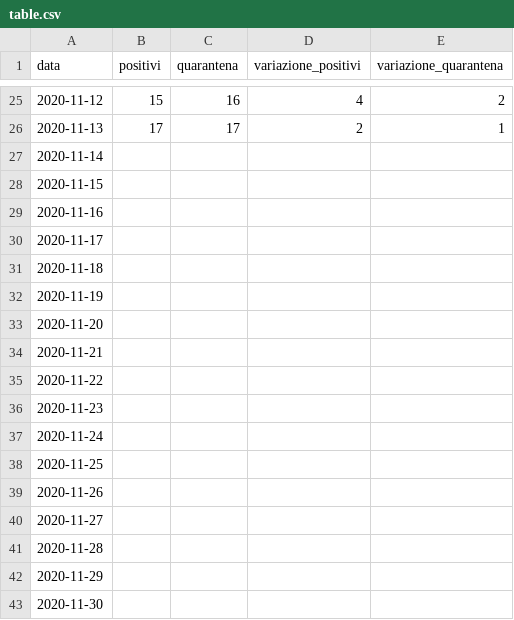
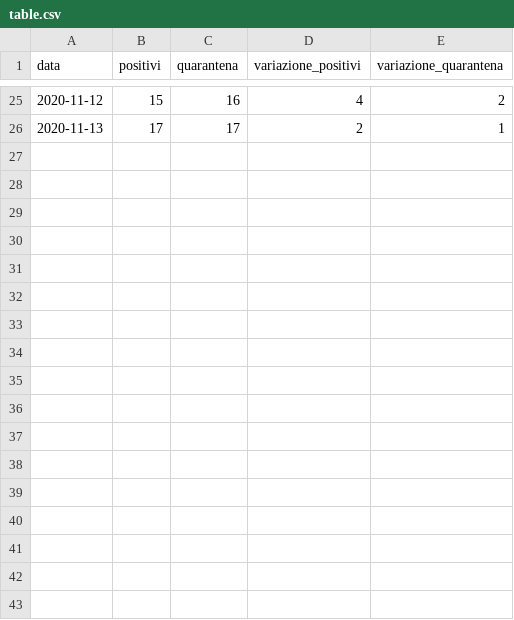
Before and after one commit to AKILL97/Datasets-COVID-19, a CSV file: table.csv, drawn as a sheet; only a part is shown, gaps mark what is left out; the diff names each change by its address in the sheet, - before the commit and + after, or states it on an @@ line.

Commit message:
Update table.csv

```diff
--- a/table.csv
+++ b/table.csv
-row 27: 2020-11-14
-row 28: 2020-11-15
-row 29: 2020-11-16
-row 30: 2020-11-17
-row 31: 2020-11-18
-row 32: 2020-11-19
-row 33: 2020-11-20
-row 34: 2020-11-21
-row 35: 2020-11-22
-row 36: 2020-11-23
-row 37: 2020-11-24
-row 38: 2020-11-25
-row 39: 2020-11-26
-row 40: 2020-11-27
-row 41: 2020-11-28
-row 42: 2020-11-29
-row 43: 2020-11-30
```
